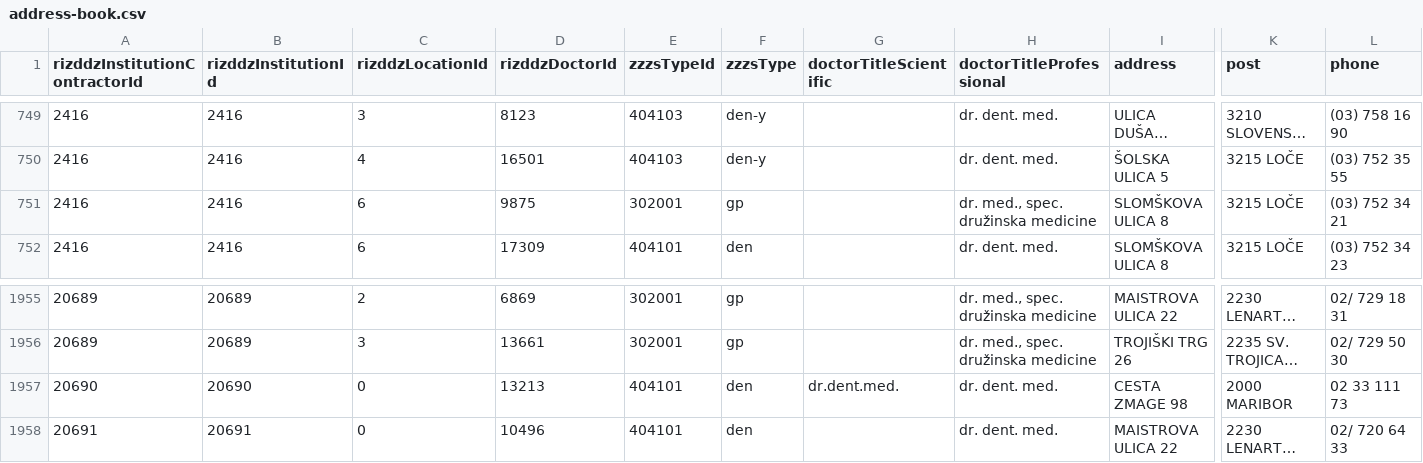
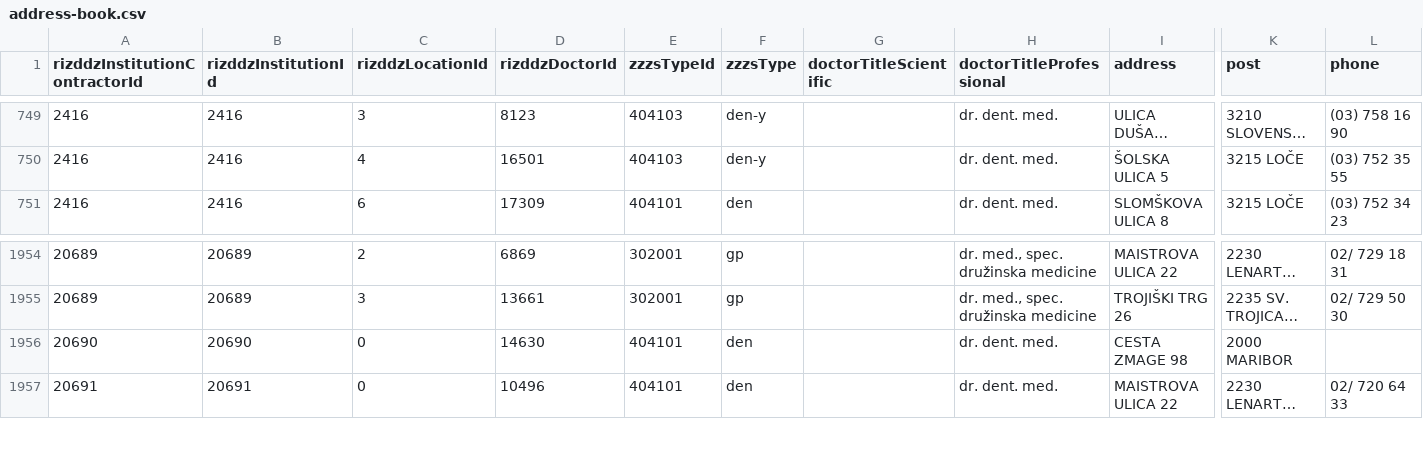
Before and after one commit to sledilnik/zdravniki-data, a CSV file: csv/address-book.csv, drawn as a sheet; only a part is shown, gaps mark what is left out; long unchanged cells end in …; removed rows and columns are numbered as before the commit, all else as after; rows hold the shown columns only; the diff names each change by its address in the sheet, - before the commit and + after, or states it on an @@ line.

```diff
--- a/csv/address-book.csv
+++ b/csv/address-book.csv
-row 751: 2416 | 2416 | 6 | 9875 | 302001 | gp |  | dr. med., spec. družinska medicine | SLOMŠKOVA ULICA 8 | 3215 LOČE | (03) 752 34 21
-D1956 (rizddzDoctorId): 13213
+D1956 (rizddzDoctorId): 14630
-G1956 (doctorTitleScientific): dr.dent.med.
+G1956 (doctorTitleScientific): (empty)
-L1956 (phone): 02 33 111 73
+L1956 (phone): (empty)
```
Also changed, not shown: csv/doctors.csv, 5 other files.
